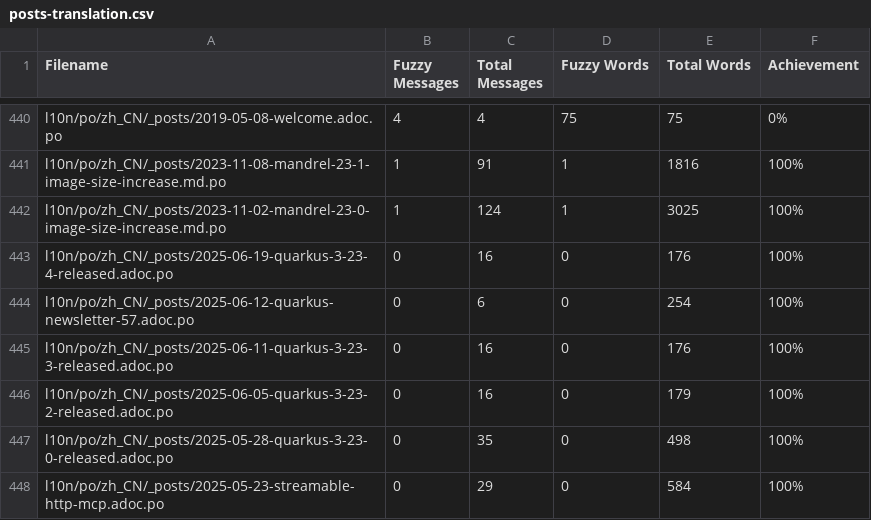
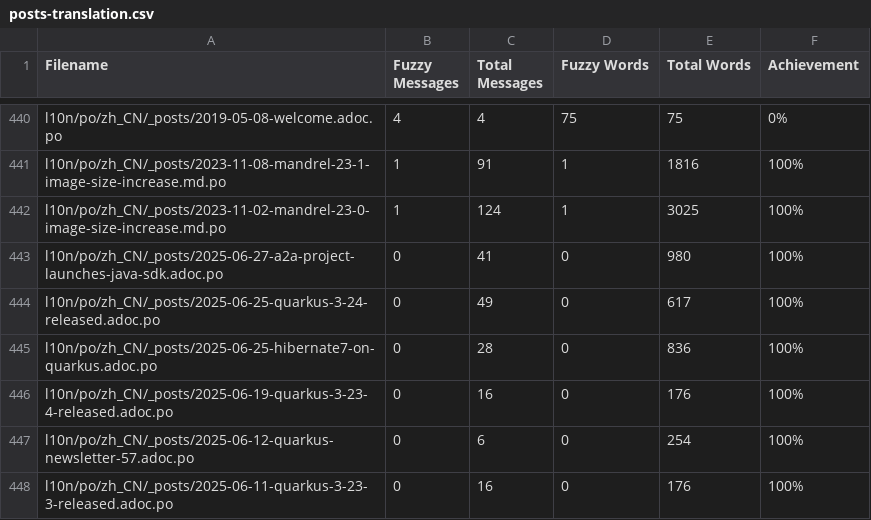
Before and after one commit to zhfeng/cn.quarkus.io, a CSV file: l10n/stats/posts-translation.csv, drawn as a sheet; only a part is shown, gaps mark what is left out; the shorter side is filled out with more unchanged rows.

Commit message:
Update translation stats

```diff
--- a/l10n/stats/posts-translation.csv
+++ b/l10n/stats/posts-translation.csv
@@ -442,2 +442,5 @@ l10n/po/zh_CN/_posts/2023-11-08-mandrel-23-1-image-size-increase.md.po, 1, 91, 1
 l10n/po/zh_CN/_posts/2023-11-02-mandrel-23-0-image-size-increase.md.po, 1, 124, 1, 3025, 100%
+l10n/po/zh_CN/_posts/2025-06-27-a2a-project-launches-java-sdk.adoc.po, 0, 41, 0, 980, 100%
+l10n/po/zh_CN/_posts/2025-06-25-quarkus-3-24-released.adoc.po, 0, 49, 0, 617, 100%
+l10n/po/zh_CN/_posts/2025-06-25-hibernate7-on-quarkus.adoc.po, 0, 28, 0, 836, 100%
 l10n/po/zh_CN/_posts/2025-06-19-quarkus-3-23-4-released.adoc.po, 0, 16, 0, 176, 100%
```
Also changed, not shown: l10n/stats/latest-guides-translation.csv, l10n/stats/main-guides-translation.csv, 1 other file.
